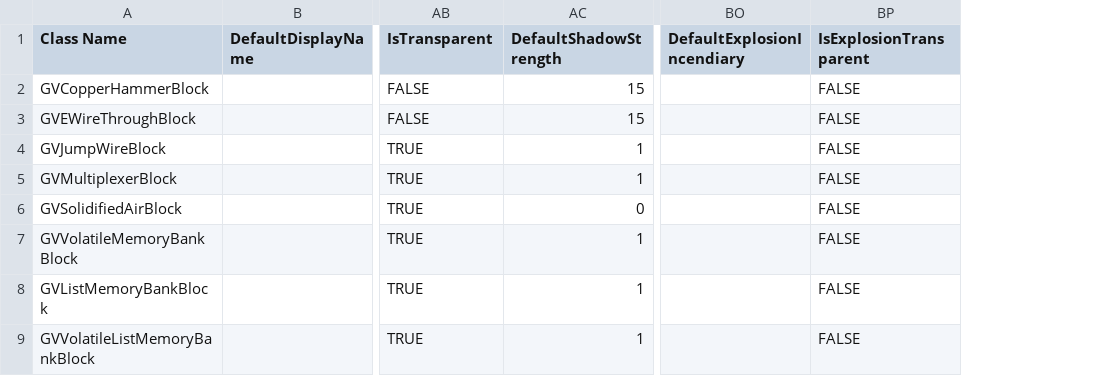
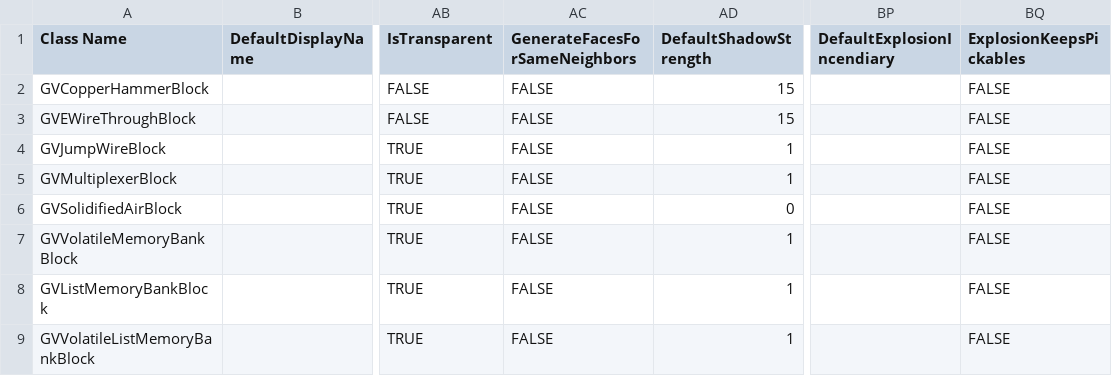
Before and after one commit to XiaofengdiZhu/Gigavolt, a CSV file: Gigavolt.Expand/Assets/Gigavolt.Expand.csv, drawn as a sheet; only a part is shown, gaps mark what is left out; addresses are those after the commit; the diff names each change by its address in the sheet, - before the commit and + after, or states it on an @@ line.

```diff
--- a/Gigavolt.Expand/Assets/Gigavolt.Expand.csv
+++ b/Gigavolt.Expand/Assets/Gigavolt.Expand.csv
+column AC (GenerateFacesForSameNeighbors), rows 2-9: all FALSE
-BQ1: IsExplosionTransparent
+BQ1: ExplosionKeepsPickables
```
Also changed, not shown: 22 other files.
